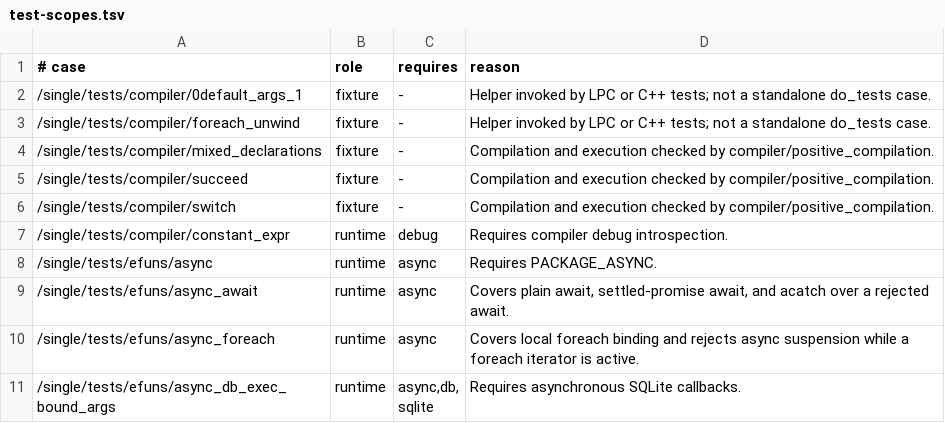
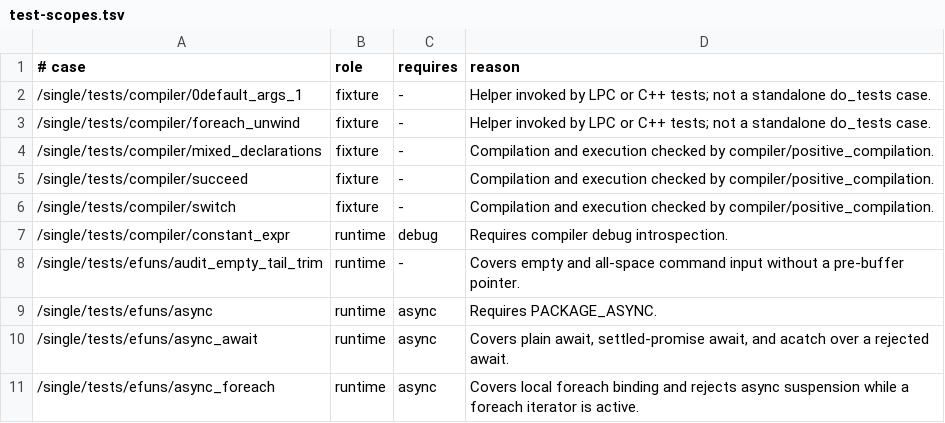
Before and after one commit to FengYunCalm/fluffos-xk, a TSV file: testsuite/etc/test-scopes.tsv, drawn as a sheet; only a part is shown; the shorter side is filled out with more unchanged rows.

Commit message:
fix: guard empty input tail trimming

```diff
--- a/testsuite/etc/test-scopes.tsv
+++ b/testsuite/etc/test-scopes.tsv
@@ -7,2 +7,3 @@
 /single/tests/compiler/constant_expr	runtime	debug	Requires compiler debug introspection.
+/single/tests/efuns/audit_empty_tail_trim	runtime	-	Covers empty and all-space command input without a pre-buffer pointer.
 /single/tests/efuns/async	runtime	async	Requires PACKAGE_ASYNC.
```
Also changed, not shown: 6 other files.
